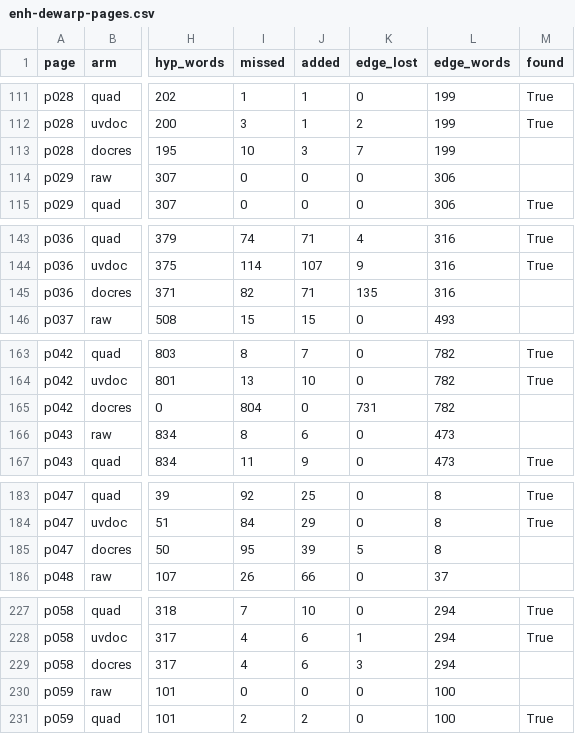
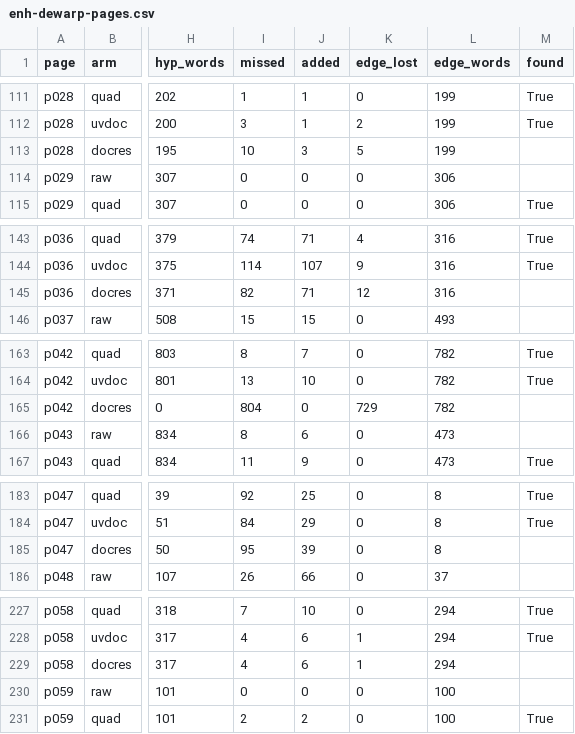
Before and after one commit to charlesapetersen/Archive-Suite, a CSV file: ArchiveProcessor/segbench-results/enh-dewarp-pages.csv, drawn as a sheet; only a part is shown, gaps mark what is left out; the diff covers the shown part only; the diff names each change by its address in the sheet, - before the commit and + after, or states it on an @@ line.

```diff
--- a/ArchiveProcessor/segbench-results/enh-dewarp-pages.csv
+++ b/ArchiveProcessor/segbench-results/enh-dewarp-pages.csv
-K113 (edge_lost): 7
+K113 (edge_lost): 5
-K145 (edge_lost): 135
+K145 (edge_lost): 12
-K165 (edge_lost): 731
+K165 (edge_lost): 729
-K185 (edge_lost): 5
+K185 (edge_lost): 0
-K229 (edge_lost): 3
+K229 (edge_lost): 1
```
Also changed, not shown: 10 edited cells elsewhere in this file, 3 other files.
